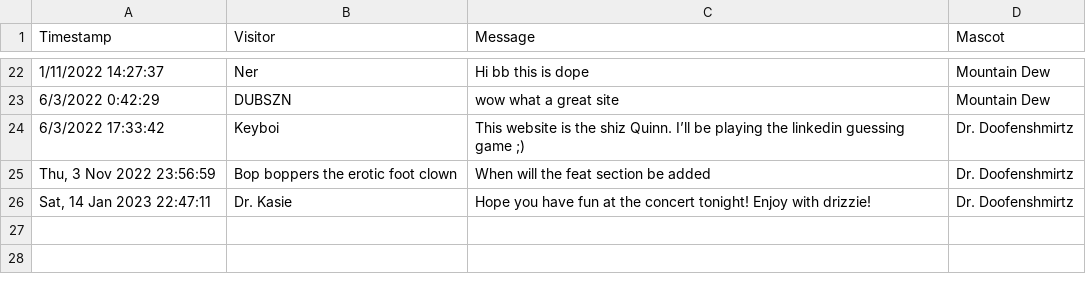
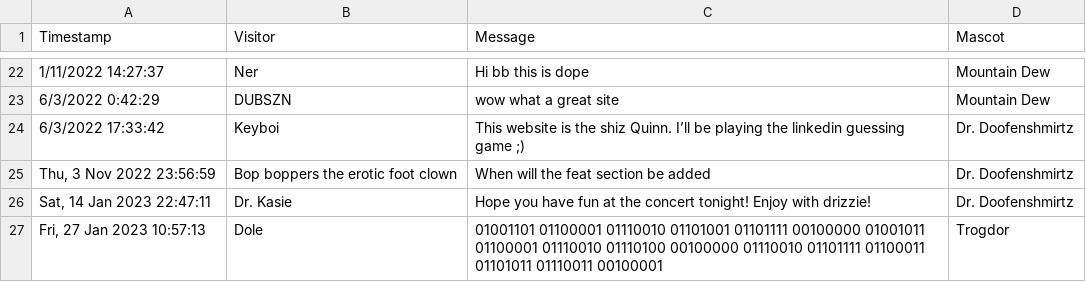
Before and after one commit to qknapper/qknapper.github.io, a CSV file: Visitor'sLog/Visitor's Log.csv, drawn as a sheet; only a part is shown, gaps mark what is left out; the diff names each change by its address in the sheet, - before the commit and + after, or states it on an @@ line.

Commit message:
visitors log 1-29

```diff
--- a/Visitor'sLog/Visitor's Log.csv
+++ b/Visitor'sLog/Visitor's Log.csv
+row 27: Fri, 27 Jan 2023 10:57:13 | Dole | 01001101 01100001 01110010 01101001 01101111 00100000 01001011 01100001 01110010 01110100 00100000 01110010 01101111 01100011 01101011 01110011 00100001 | Trogdor
```
Also changed, not shown: 1 other file.
